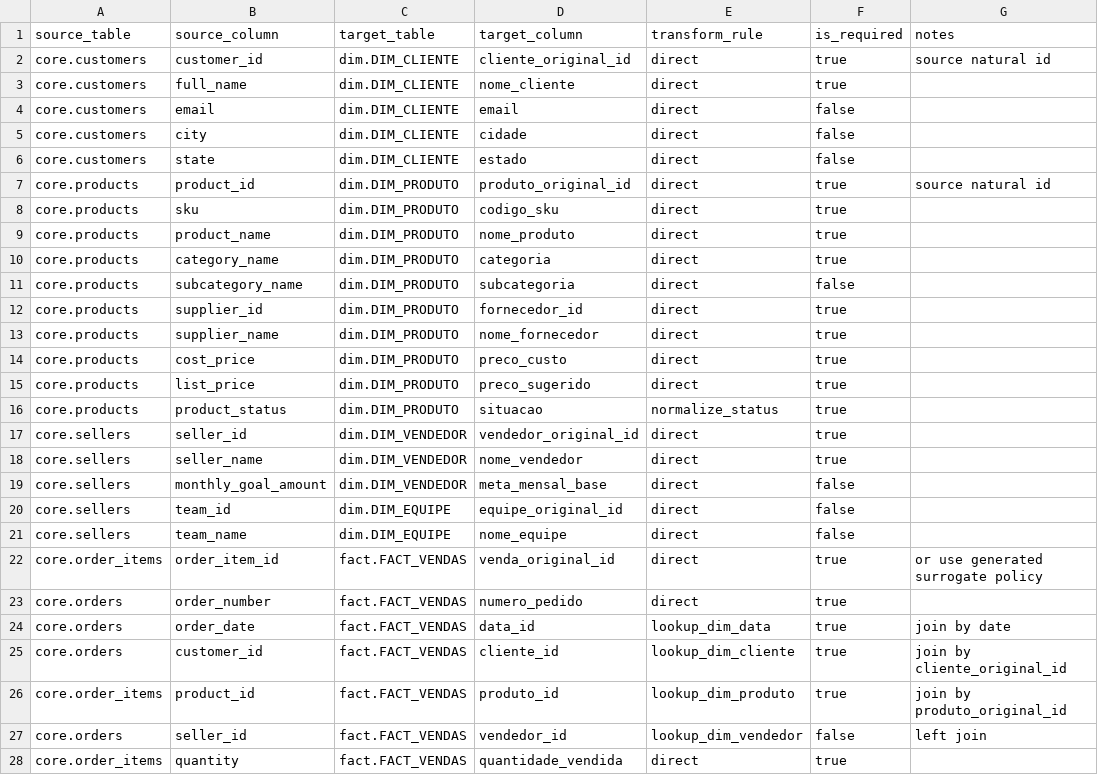
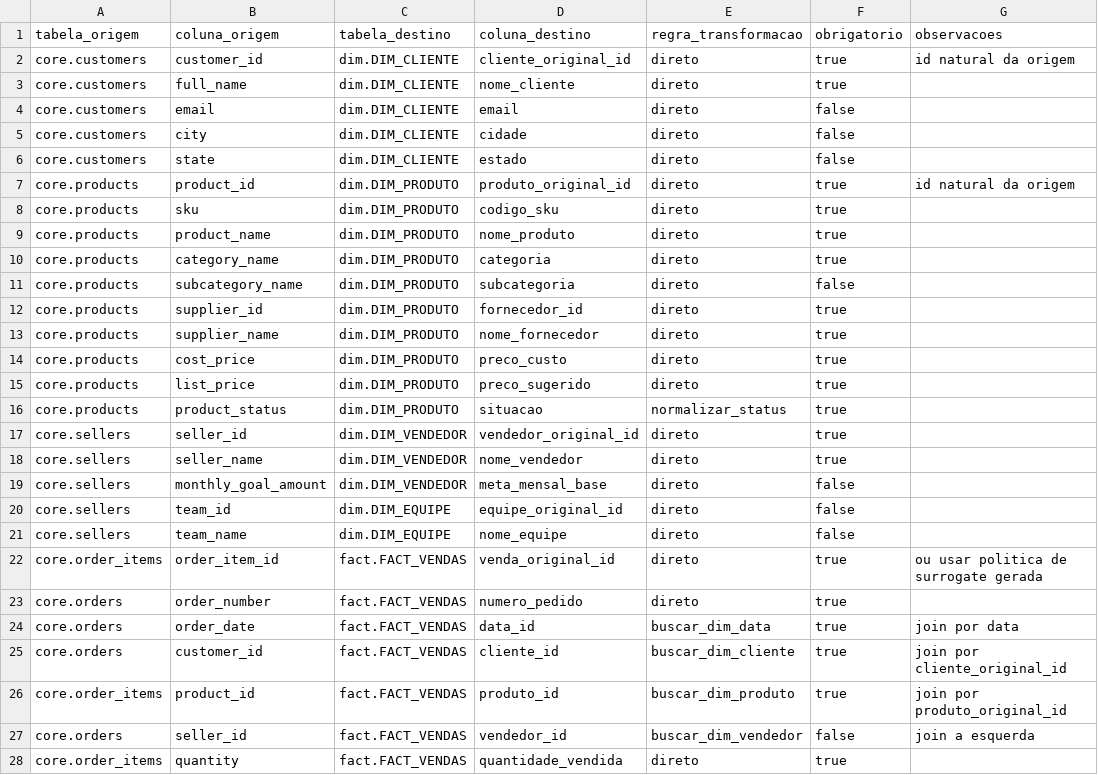
Before and after one commit to IgorNatann/project_e_commerce_dw, a CSV file: docs/contracts/mapping/oltp_to_dw_mapping.csv, drawn as a sheet; only a part is shown; the diff covers the shown part only.

Commit message:
docs(contracts): traduzi os contratos de dados para portugues
- traduz README e contrato global em docs/contracts
- traduz template de contrato por entidade
- traduz regras de qualidade de dados (dq_rules)
- traduz contratos OLTP (customers, products, sellers, orders, order_items)
- traduz e padroniza cabecalhos/regras da matriz oltp_to_dw_mapping.csv
- ajusta link no README para "Contratos de dados (fase 0)"
- normaliza termos tecnicos para portugues (ex.: exclusao logica)

```diff
--- a/docs/contracts/mapping/oltp_to_dw_mapping.csv
+++ b/docs/contracts/mapping/oltp_to_dw_mapping.csv
@@ -1,28 +1,28 @@
-source_table,source_column,target_table,target_column,transform_rule,is_required,notes
-core.customers,customer_id,dim.DIM_CLIENTE,cliente_original_id,direct,true,source natural id
-core.customers,full_name,dim.DIM_CLIENTE,nome_cliente,direct,true,
-core.customers,email,dim.DIM_CLIENTE,email,direct,false,
-core.customers,city,dim.DIM_CLIENTE,cidade,direct,false,
-core.customers,state,dim.DIM_CLIENTE,estado,direct,false,
-core.products,product_id,dim.DIM_PRODUTO,produto_original_id,direct,true,source natural id
-core.products,sku,dim.DIM_PRODUTO,codigo_sku,direct,true,
-core.products,product_name,dim.DIM_PRODUTO,nome_produto,direct,true,
-core.products,category_name,dim.DIM_PRODUTO,categoria,direct,true,
-core.products,subcategory_name,dim.DIM_PRODUTO,subcategoria,direct,false,
-core.products,supplier_id,dim.DIM_PRODUTO,fornecedor_id,direct,true,
-core.products,supplier_name,dim.DIM_PRODUTO,nome_fornecedor,direct,true,
-core.products,cost_price,dim.DIM_PRODUTO,preco_custo,direct,true,
-core.products,list_price,dim.DIM_PRODUTO,preco_sugerido,direct,true,
-core.products,product_status,dim.DIM_PRODUTO,situacao,normalize_status,true,
-core.sellers,seller_id,dim.DIM_VENDEDOR,vendedor_original_id,direct,true,
-core.sellers,seller_name,dim.DIM_VENDEDOR,nome_vendedor,direct,true,
-core.sellers,monthly_goal_amount,dim.DIM_VENDEDOR,meta_mensal_base,direct,false,
-core.sellers,team_id,dim.DIM_EQUIPE,equipe_original_id,direct,false,
-core.sellers,team_name,dim.DIM_EQUIPE,nome_equipe,direct,false,
-core.order_items,order_item_id,fact.FACT_VENDAS,venda_original_id,direct,true,or use generated surrogate policy
-core.orders,order_number,fact.FACT_VENDAS,numero_pedido,direct,true,
-core.orders,order_date,fact.FACT_VENDAS,data_id,lookup_dim_data,true,join by date
-core.orders,customer_id,fact.FACT_VENDAS,cliente_id,lookup_dim_cliente,true,join by cliente_original_id
-core.order_items,product_id,fact.FACT_VENDAS,produto_id,lookup_dim_produto,true,join by produto_original_id
-core.orders,seller_id,fact.FACT_VENDAS,vendedor_id,lookup_dim_vendedor,false,left join
-core.order_items,quantity,fact.FACT_VENDAS,quantidade_vendida,direct,true,
+tabela_origem,coluna_origem,tabela_destino,coluna_destino,regra_transformacao,obrigatorio,observacoes
+core.customers,customer_id,dim.DIM_CLIENTE,cliente_original_id,direto,true,id natural da origem
+core.customers,full_name,dim.DIM_CLIENTE,nome_cliente,direto,true,
+core.customers,email,dim.DIM_CLIENTE,email,direto,false,
+core.customers,city,dim.DIM_CLIENTE,cidade,direto,false,
+core.customers,state,dim.DIM_CLIENTE,estado,direto,false,
+core.products,product_id,dim.DIM_PRODUTO,produto_original_id,direto,true,id natural da origem
+core.products,sku,dim.DIM_PRODUTO,codigo_sku,direto,true,
+core.products,product_name,dim.DIM_PRODUTO,nome_produto,direto,true,
+core.products,category_name,dim.DIM_PRODUTO,categoria,direto,true,
+core.products,subcategory_name,dim.DIM_PRODUTO,subcategoria,direto,false,
+core.products,supplier_id,dim.DIM_PRODUTO,fornecedor_id,direto,true,
+core.products,supplier_name,dim.DIM_PRODUTO,nome_fornecedor,direto,true,
+core.products,cost_price,dim.DIM_PRODUTO,preco_custo,direto,true,
+core.products,list_price,dim.DIM_PRODUTO,preco_sugerido,direto,true,
+core.products,product_status,dim.DIM_PRODUTO,situacao,normalizar_status,true,
+core.sellers,seller_id,dim.DIM_VENDEDOR,vendedor_original_id,direto,true,
+core.sellers,seller_name,dim.DIM_VENDEDOR,nome_vendedor,direto,true,
+core.sellers,monthly_goal_amount,dim.DIM_VENDEDOR,meta_mensal_base,direto,false,
+core.sellers,team_id,dim.DIM_EQUIPE,equipe_original_id,direto,false,
+core.sellers,team_name,dim.DIM_EQUIPE,nome_equipe,direto,false,
+core.order_items,order_item_id,fact.FACT_VENDAS,venda_original_id,direto,true,ou usar politica de surrogate gerada
+core.orders,order_number,fact.FACT_VENDAS,numero_pedido,direto,true,
+core.orders,order_date,fact.FACT_VENDAS,data_id,buscar_dim_data,true,join por data
+core.orders,customer_id,fact.FACT_VENDAS,cliente_id,buscar_dim_cliente,true,join por cliente_original_id
+core.order_items,product_id,fact.FACT_VENDAS,produto_id,buscar_dim_produto,true,join por produto_original_id
+core.orders,seller_id,fact.FACT_VENDAS,vendedor_id,buscar_dim_vendedor,false,join a esquerda
+core.order_items,quantity,fact.FACT_VENDAS,quantidade_vendida,direto,true,
```
Also changed, not shown: 6 edited cells elsewhere in this file, 10 other files.
